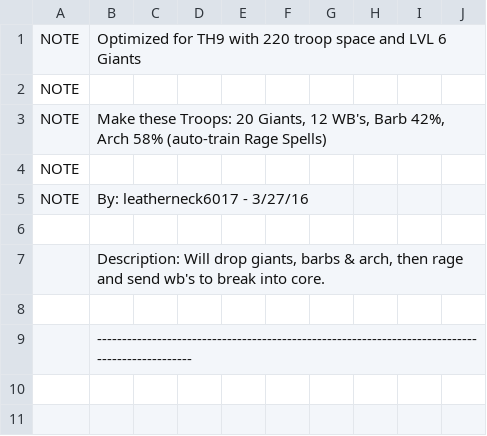
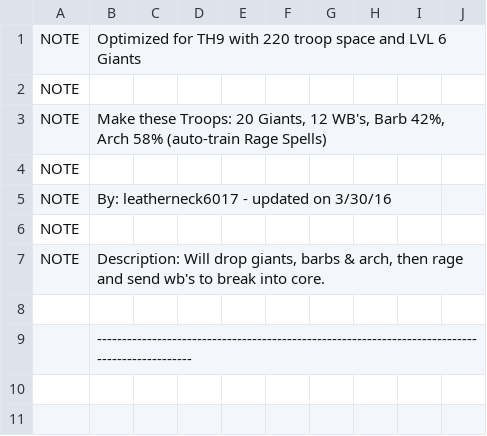
Before and after one commit to danhdang/MyBot-leatherMOD, a CSV file: CSV/Attack/GiBArch 1 side - TH9 DE.csv, drawn as a sheet; only a part is shown; the diff covers the shown part only.

```diff
--- a/CSV/Attack/GiBArch 1 side - TH9 DE.csv
+++ b/CSV/Attack/GiBArch 1 side - TH9 DE.csv
@@ -4,5 +4,5 @@ NOTE  |Make these Troops: 20 Giants, 12 WB's, Barb 42%, Arch 58% (auto-train Rag
 NOTE  |
-NOTE  |By: leatherneck6017 - 3/27/16
-
-	  |Description: Will drop giants, barbs & arch, then rage and send wb's to break into core.
+NOTE  |By: leatherneck6017 - updated on 3/30/16
+NOTE  |
+NOTE  |Description: Will drop giants, barbs & arch, then rage and send wb's to break into core.
 
```
Also changed, not shown: 6 added rows, 3 removed rows and 16 edited cells elsewhere in this file, 2 other files.
